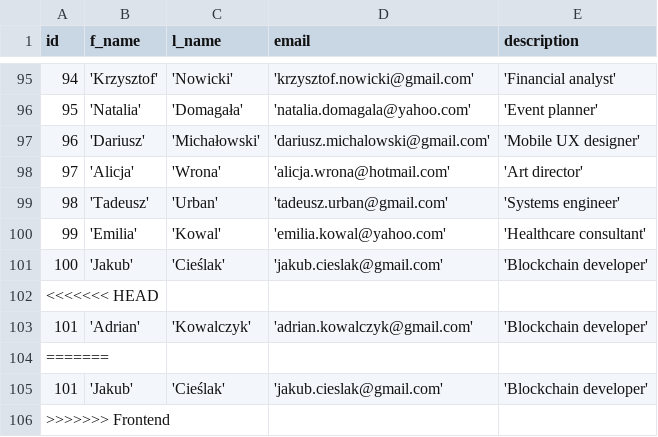
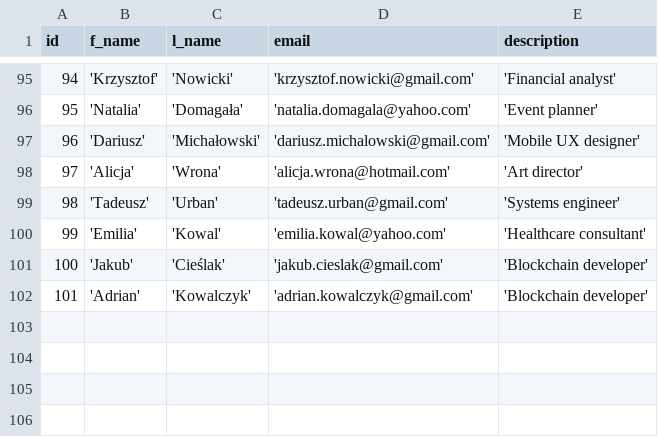
Before and after one commit to Barabasz1/ProjectManagerApp, a CSV file: dev/example_data/user.csv, drawn as a sheet; only a part is shown, gaps mark what is left out; the diff names each change by its address in the sheet, - before the commit and + after, or states it on an @@ line.

```diff
--- a/dev/example_data/user.csv
+++ b/dev/example_data/user.csv
-row 102: <<<<<<< HEAD
-row 104: =======
-row 105: 101 | 'Jakub' | 'Cieślak' | 'jakub.cieslak@gmail.com' | 'Blockchain developer'
-row 106: >>>>>>> Frontend
```
Also changed, not shown: dev/example_data/account.csv, 10 other files.
